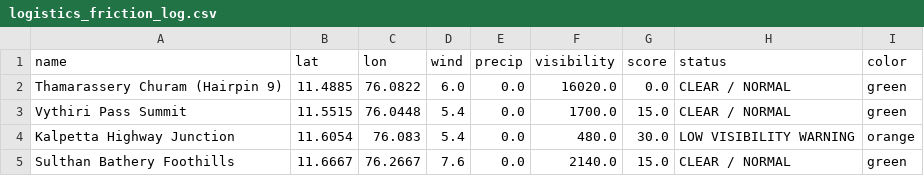
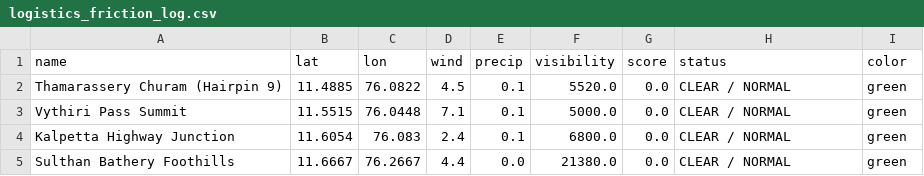
Before and after one commit to hridhikrishna/Supply-Chain-Environmental-Friction, a CSV file: logistics_friction_log.csv, drawn as a sheet.

```diff
--- a/logistics_friction_log.csv
+++ b/logistics_friction_log.csv
@@ -1,5 +1,5 @@
 name,lat,lon,wind,precip,visibility,score,status,color
-Thamarassery Churam (Hairpin 9),11.4885,76.0822,6.0,0.0,16020.0,0.0,CLEAR / NORMAL,green
-Vythiri Pass Summit,11.5515,76.0448,5.4,0.0,1700.0,15.0,CLEAR / NORMAL,green
-Kalpetta Highway Junction,11.6054,76.083,5.4,0.0,480.0,30.0,LOW VISIBILITY WARNING,orange
-Sulthan Bathery Foothills,11.6667,76.2667,7.6,0.0,2140.0,15.0,CLEAR / NORMAL,green
+Thamarassery Churam (Hairpin 9),11.4885,76.0822,4.5,0.1,5520.0,0.0,CLEAR / NORMAL,green
+Vythiri Pass Summit,11.5515,76.0448,7.1,0.1,5000.0,0.0,CLEAR / NORMAL,green
+Kalpetta Highway Junction,11.6054,76.083,2.4,0.1,6800.0,0.0,CLEAR / NORMAL,green
+Sulthan Bathery Foothills,11.6667,76.2667,4.4,0.0,21380.0,0.0,CLEAR / NORMAL,green
```
Also changed, not shown: 1 other file.
